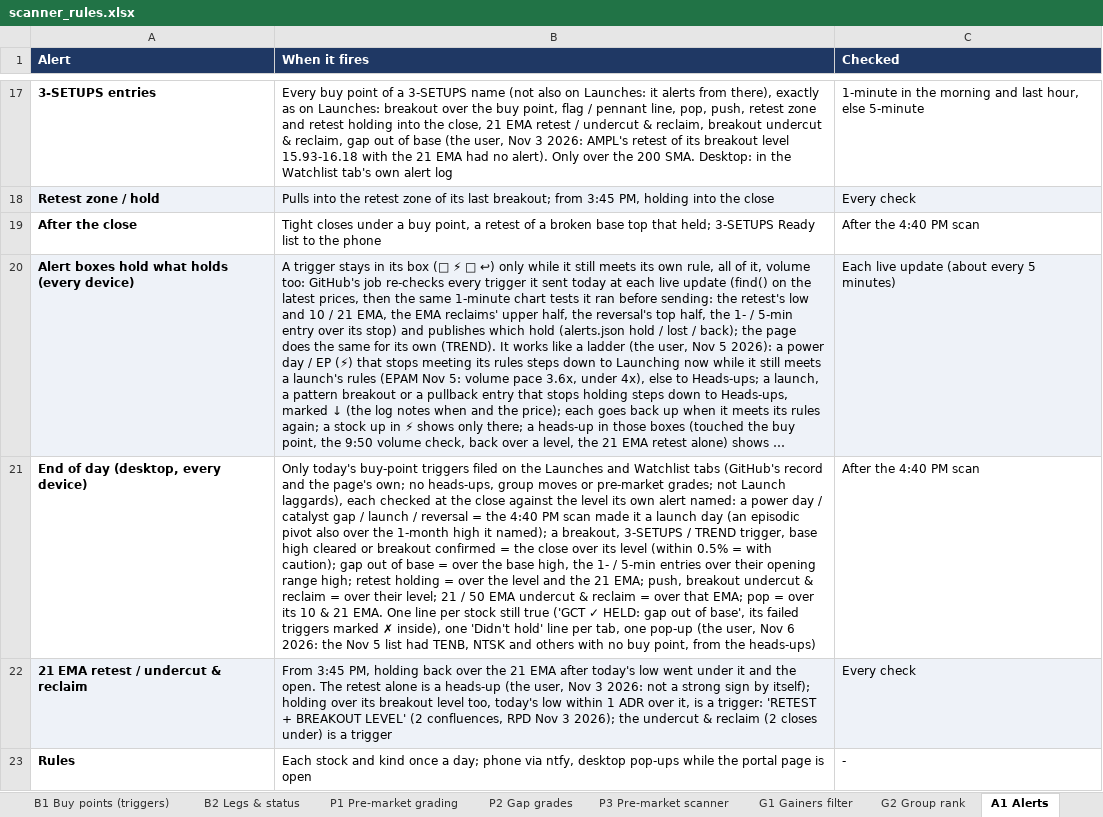
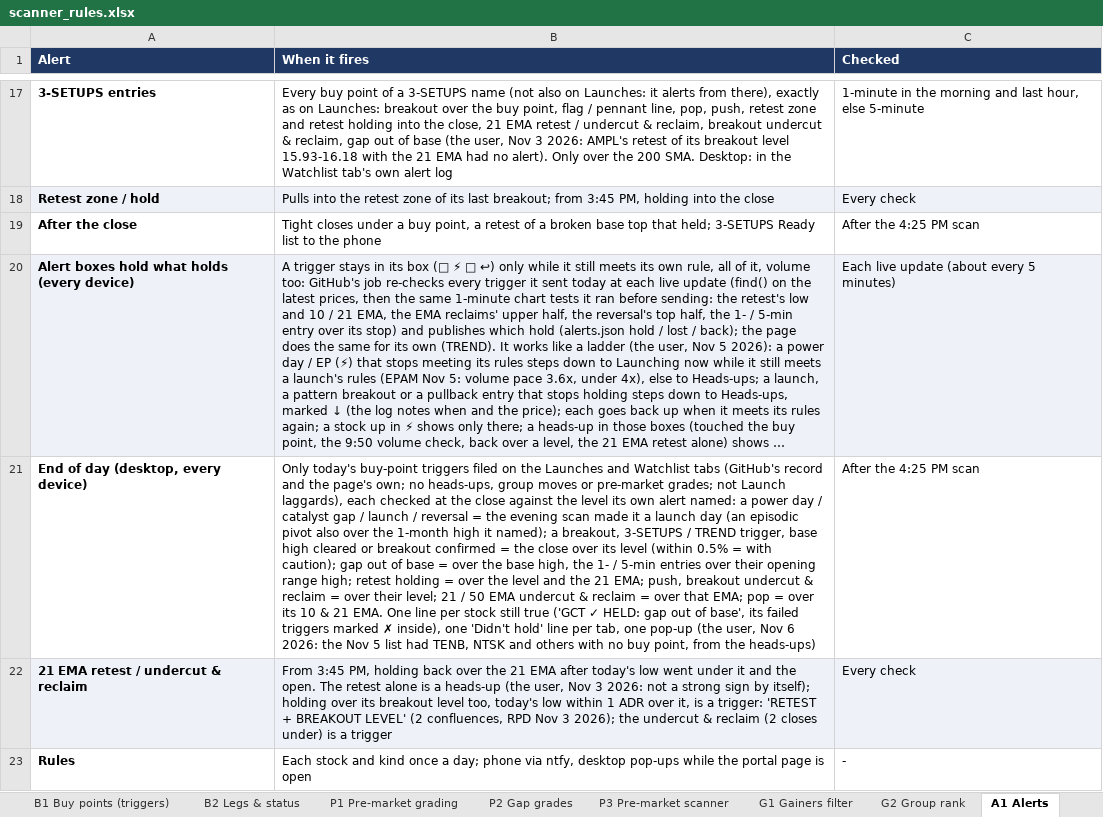
Before and after one commit to goattrader40-lgtm/radar-close-snapshots, an Excel workbook: rules/scanner_rules.xlsx, sheet A1 Alerts, drawn as a sheet; only a part is shown, gaps mark what is left out; long unchanged cells end in …; values as stored, in another font and other column widths than the file's, no borders; the diff names each change by its address in the sheet, - before the commit and + after, or states it on an @@ line.

```diff
--- a/rules/scanner_rules.xlsx (sheet A1 Alerts)
+++ b/rules/scanner_rules.xlsx (sheet A1 Alerts)
-C19 (Checked): After the 4:40 PM scan
+C19 (Checked): After the 4:25 PM scan
-B21 (When it fires): …= the 4:40 PM scan made…
+B21 (When it fires): …= the evening scan made…
-C21 (Checked): After the 4:40 PM scan
+C21 (Checked): After the 4:25 PM scan
```
Also changed, not shown: sheet L9 Live watch list, sheet L7 Live lists, sheet G2 Group rank, 5 other files.
